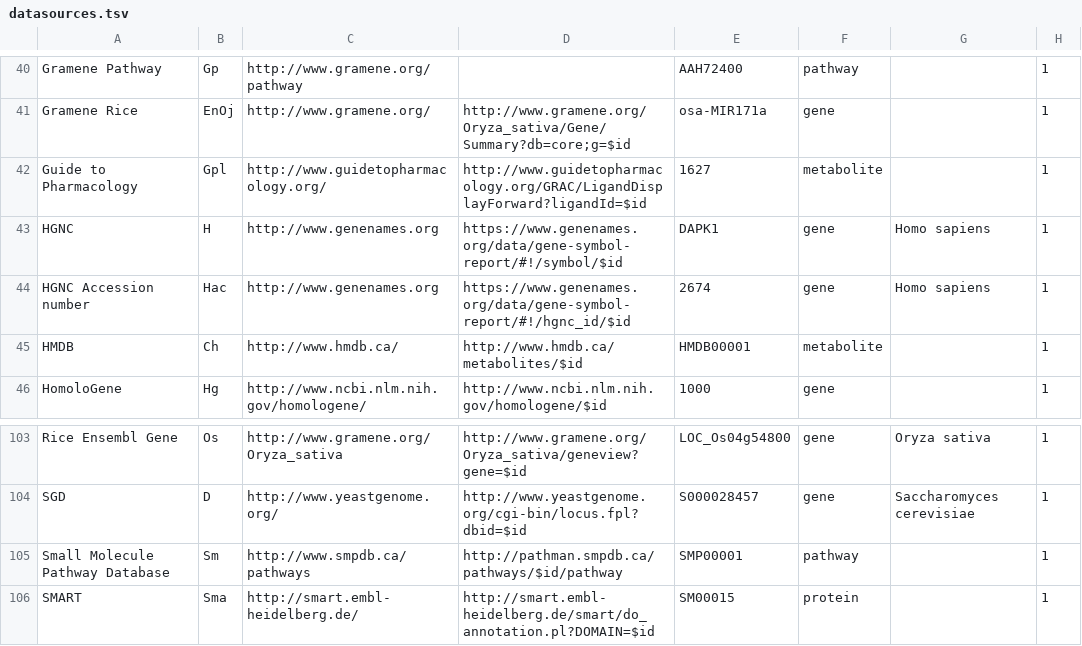
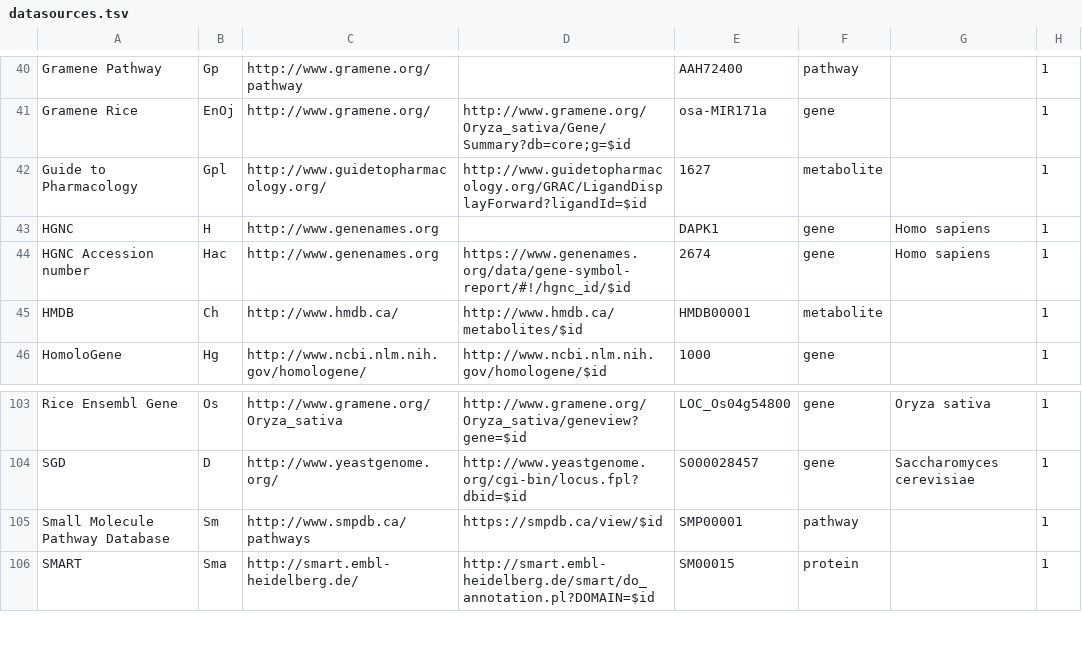
Before and after one commit to bridgedb/BridgeDb, a TSV file: org.bridgedb.bio/resources/org/bridgedb/bio/datasources.tsv, drawn as a sheet; only a part is shown, gaps mark what is left out; the diff covers the shown part only; the diff names each change by its address in the sheet, - before the commit and + after, or states it on an @@ line.

```diff
--- a/org.bridgedb.bio/resources/org/bridgedb/bio/datasources.tsv
+++ b/org.bridgedb.bio/resources/org/bridgedb/bio/datasources.tsv
-D43: https://www.genenames.org/data/gene-symbol-report/#!/symbol/$id
+D43: (empty)
-D105: http://pathman.smpdb.ca/pathways/$id/pathway
+D105: https://smpdb.ca/view/$id
```
Also changed, not shown: 1 removed row and 12 edited cells elsewhere in this file, org.bridgedb.bio/src/main/resources/org/bridgedb/bio/datasources.tsv, 1 other file.
